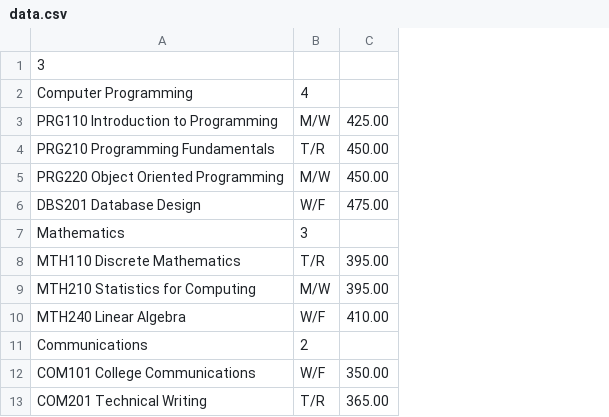
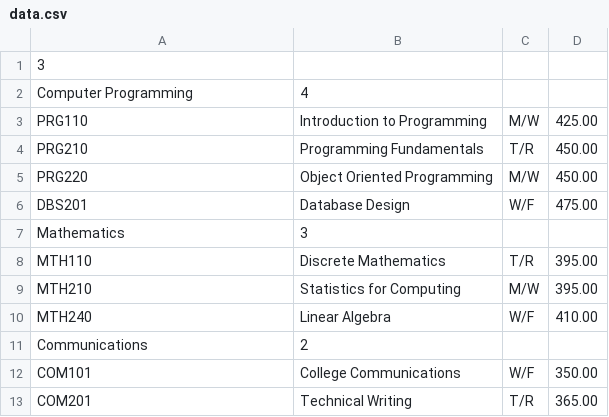
Before and after one commit to Afraz256/afraz, a CSV file: data.csv, drawn as a sheet; addresses are those after the commit; the diff names each change by its address in the sheet, - before the commit and + after, or states it on an @@ line.

```diff
--- a/data.csv
+++ b/data.csv
+column B, rows 2-13: 4 | Introduction to Programming | Programming Fundamentals | Object Oriented Programming | Database Design | 3 | Discrete Mathematics | Statistics for Computing | Linear Algebra | 2 | College Communications | Technical Writing
-C2: 4
+C2: (empty)
-A3: PRG110 Introduction to Programming
+A3: PRG110
-A4: PRG210 Programming Fundamentals
+A4: PRG210
-A5: PRG220 Object Oriented Programming
+A5: PRG220
-A6: DBS201 Database Design
+A6: DBS201
-C7: 3
+C7: (empty)
-A8: MTH110 Discrete Mathematics
+A8: MTH110
-A9: MTH210 Statistics for Computing
+A9: MTH210
-A10: MTH240 Linear Algebra
+A10: MTH240
-C11: 2
+C11: (empty)
-A12: COM101 College Communications
+A12: COM101
-A13: COM201 Technical Writing
+A13: COM201
```
Also changed, not shown: 13 other files.
